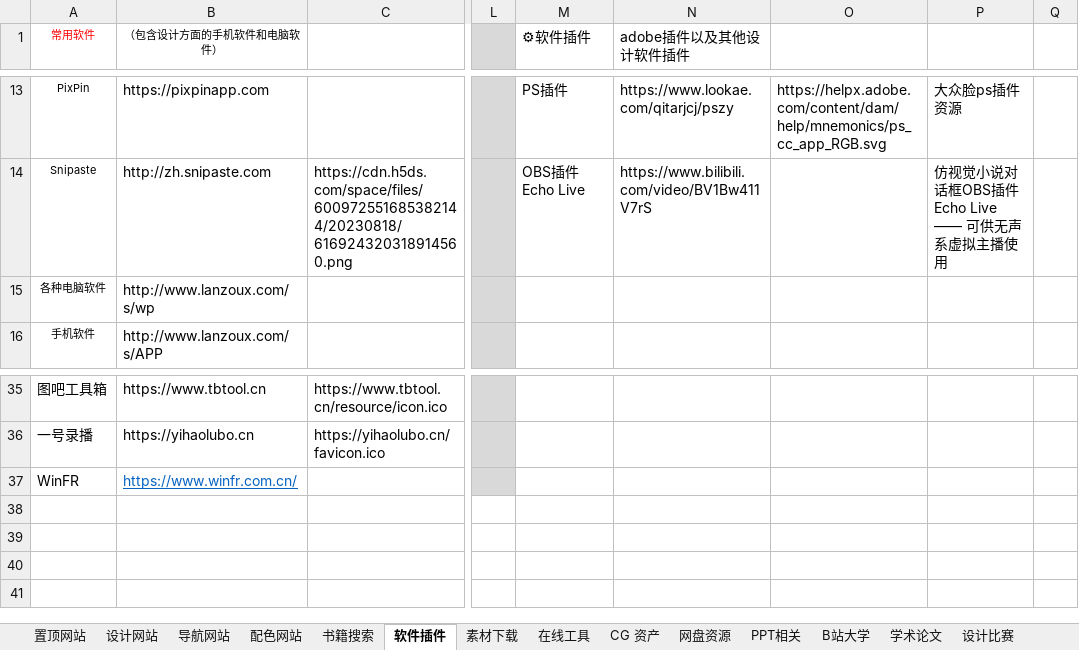
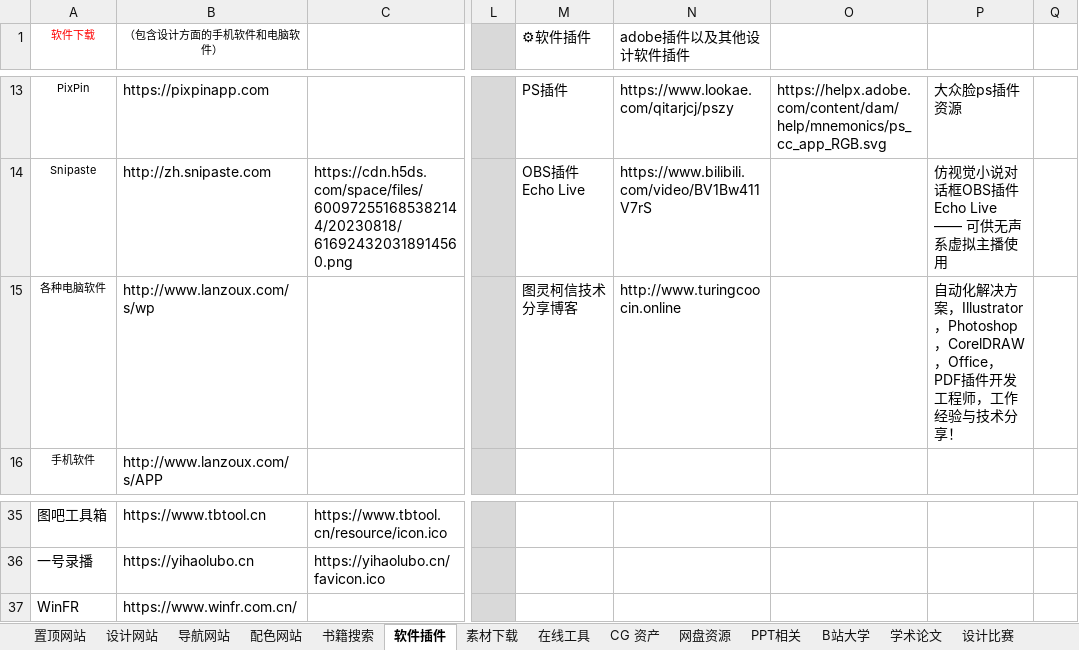
Before and after one commit to xiaolongmr/xiaolongmr.github.io, an Excel workbook: zl.xlsx, sheet 软件插件, drawn as a sheet; only a part is shown, gaps mark what is left out; values as stored, in another font and other column widths than the file's, no borders; the diff names each change by its address in the sheet, - before the commit and + after, or states it on an @@ line.

```diff
--- a/zl.xlsx (sheet 软件插件)
+++ b/zl.xlsx (sheet 软件插件)
-A1: 常用软件
+A1: 软件下载
-M15 (⚙软件插件): (empty)
+M15 (⚙软件插件): 图灵柯信技术分享博客
-N15 (adobe插件以及其他设计软件插件): (empty)
+N15 (adobe插件以及其他设计软件插件): http://www.turingcoocin.online
-P15: (empty)
+P15: 自动化解决方案，Illustrator，Photoshop，CorelDRAW，Office，PDF插件开发工程师，工作经验与技术分享！
@@ B37 underline: on → off, text colour: #0563C1 → black @@
```
Also changed, not shown: sheet 导航网站, sheet B站大学, sheet 在线工具, sheet 在线解析, sheet 置顶网站.
